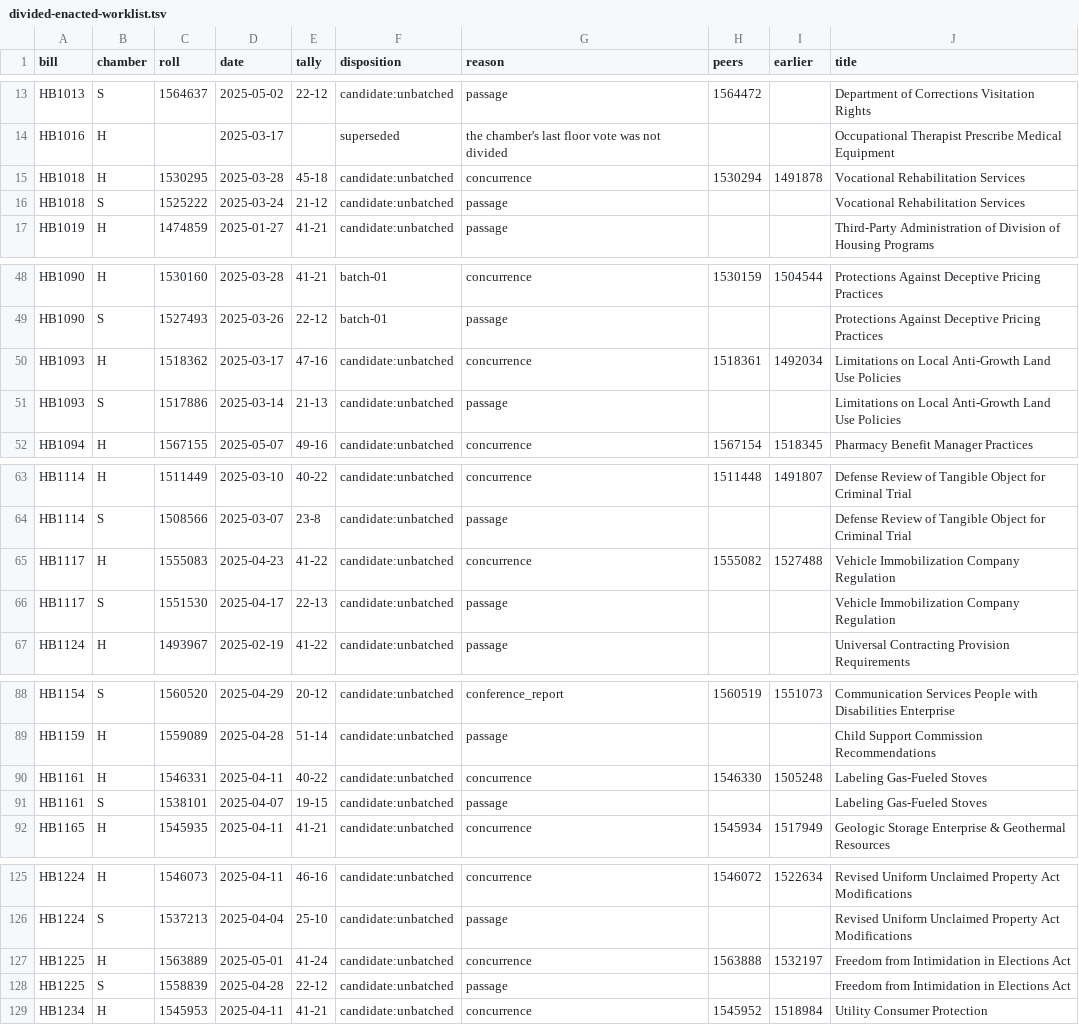
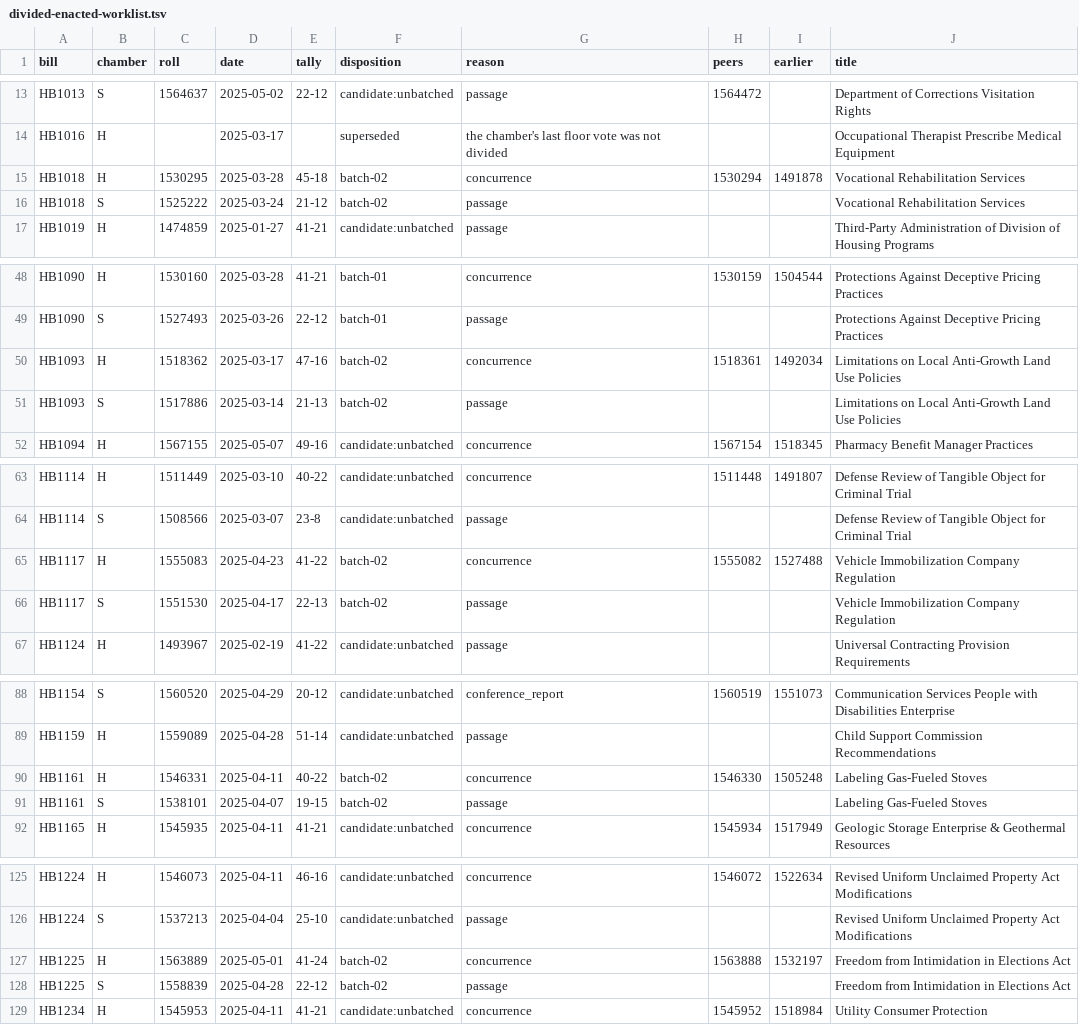
Before and after one commit to shu1513/voteapp, a TSV file: backend/evidence/rollcall/legiscan-co-2173/survey/divided-enacted-worklist.tsv, drawn as a sheet; only a part is shown, gaps mark what is left out.

```diff
--- a/backend/evidence/rollcall/legiscan-co-2173/survey/divided-enacted-worklist.tsv
+++ b/backend/evidence/rollcall/legiscan-co-2173/survey/divided-enacted-worklist.tsv
@@ -14,4 +14,4 @@ HB1013	S	1564637	2025-05-02	22-12	candidate:unbatched	passage	1564472		Departmen
 HB1016	H		2025-03-17		superseded	the chamber's last floor vote was not divided			Occupational Therapist Prescribe Medical Equipment
-HB1018	H	1530295	2025-03-28	45-18	candidate:unbatched	concurrence	1530294	1491878	Vocational Rehabilitation Services
-HB1018	S	1525222	2025-03-24	21-12	candidate:unbatched	passage			Vocational Rehabilitation Services
+HB1018	H	1530295	2025-03-28	45-18	batch-02	concurrence	1530294	1491878	Vocational Rehabilitation Services
+HB1018	S	1525222	2025-03-24	21-12	batch-02	passage			Vocational Rehabilitation Services
 HB1019	H	1474859	2025-01-27	41-21	candidate:unbatched	passage			Third-Party Administration of Division of Housing Programs
@@ -49,4 +49,4 @@ HB1090	H	1530160	2025-03-28	41-21	batch-01	concurrence	1530159	1504544	Protectio
 HB1090	S	1527493	2025-03-26	22-12	batch-01	passage			Protections Against Deceptive Pricing Practices
-HB1093	H	1518362	2025-03-17	47-16	candidate:unbatched	concurrence	1518361	1492034	Limitations on Local Anti-Growth Land Use Policies
-HB1093	S	1517886	2025-03-14	21-13	candidate:unbatched	passage			Limitations on Local Anti-Growth Land Use Policies
+HB1093	H	1518362	2025-03-17	47-16	batch-02	concurrence	1518361	1492034	Limitations on Local Anti-Growth Land Use Policies
+HB1093	S	1517886	2025-03-14	21-13	batch-02	passage			Limitations on Local Anti-Growth Land Use Policies
 HB1094	H	1567155	2025-05-07	49-16	candidate:unbatched	concurrence	1567154	1518345	Pharmacy Benefit Manager Practices
@@ -64,4 +64,4 @@ HB1114	H	1511449	2025-03-10	40-22	candidate:unbatched	concurrence	1511448	149180
 HB1114	S	1508566	2025-03-07	23-8	candidate:unbatched	passage			Defense Review of Tangible Object for Criminal Trial
-HB1117	H	1555083	2025-04-23	41-22	candidate:unbatched	concurrence	1555082	1527488	Vehicle Immobilization Company Regulation
-HB1117	S	1551530	2025-04-17	22-13	candidate:unbatched	passage			Vehicle Immobilization Company Regulation
+HB1117	H	1555083	2025-04-23	41-22	batch-02	concurrence	1555082	1527488	Vehicle Immobilization Company Regulation
+HB1117	S	1551530	2025-04-17	22-13	batch-02	passage			Vehicle Immobilization Company Regulation
 HB1124	H	1493967	2025-02-19	41-22	candidate:unbatched	passage			Universal Contracting Provision Requirements
@@ -89,4 +89,4 @@ HB1154	S	1560520	2025-04-29	20-12	candidate:unbatched	conference_report	1560519
 HB1159	H	1559089	2025-04-28	51-14	candidate:unbatched	passage			Child Support Commission Recommendations
-HB1161	H	1546331	2025-04-11	40-22	candidate:unbatched	concurrence	1546330	1505248	Labeling Gas-Fueled Stoves
-HB1161	S	1538101	2025-04-07	19-15	candidate:unbatched	passage			Labeling Gas-Fueled Stoves
+HB1161	H	1546331	2025-04-11	40-22	batch-02	concurrence	1546330	1505248	Labeling Gas-Fueled Stoves
+HB1161	S	1538101	2025-04-07	19-15	batch-02	passage			Labeling Gas-Fueled Stoves
 HB1165	H	1545935	2025-04-11	41-21	candidate:unbatched	concurrence	1545934	1517949	Geologic Storage Enterprise & Geothermal Resources
@@ -126,4 +126,4 @@ HB1224	H	1546073	2025-04-11	46-16	candidate:unbatched	concurrence	1546072	152263
 HB1224	S	1537213	2025-04-04	25-10	candidate:unbatched	passage			Revised Uniform Unclaimed Property Act Modifications
-HB1225	H	1563889	2025-05-01	41-24	candidate:unbatched	concurrence	1563888	1532197	Freedom from Intimidation in Elections Act
-HB1225	S	1558839	2025-04-28	22-12	candidate:unbatched	passage			Freedom from Intimidation in Elections Act
+HB1225	H	1563889	2025-05-01	41-24	batch-02	concurrence	1563888	1532197	Freedom from Intimidation in Elections Act
+HB1225	S	1558839	2025-04-28	22-12	batch-02	passage			Freedom from Intimidation in Elections Act
 HB1234	H	1545953	2025-04-11	41-21	candidate:unbatched	concurrence	1545952	1518984	Utility Consumer Protection
```
Also changed, not shown: 17 other files.
